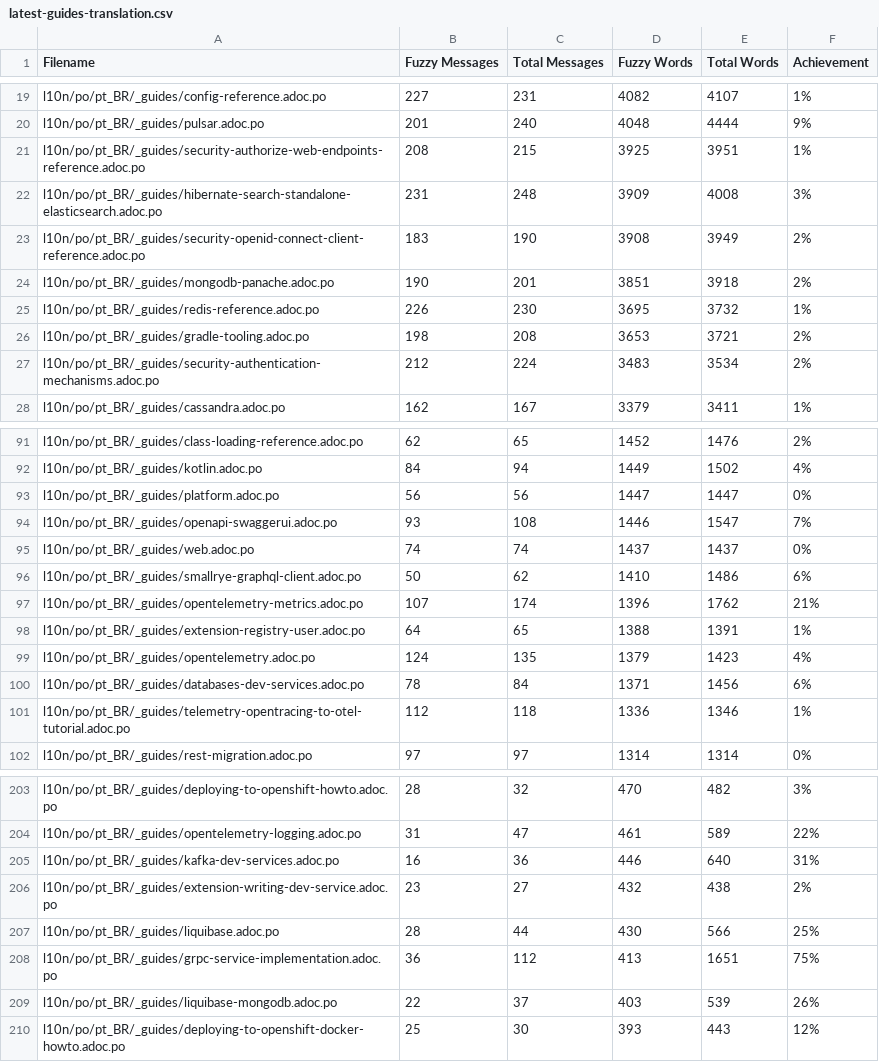
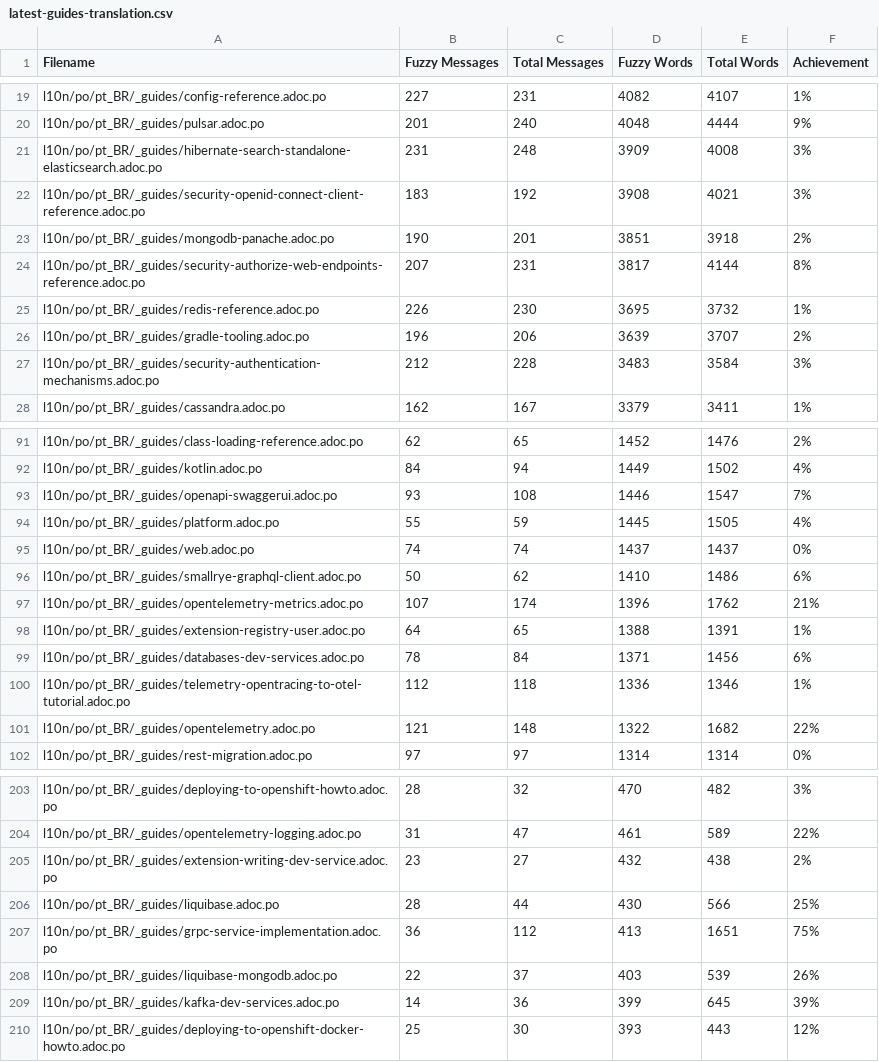
Before and after one commit to quarkusio/pt.quarkus.io, a CSV file: l10n/stats/latest-guides-translation.csv, drawn as a sheet; only a part is shown, gaps mark what is left out; the diff covers the shown part only.

Commit message:
Update translation stats

```diff
--- a/l10n/stats/latest-guides-translation.csv
+++ b/l10n/stats/latest-guides-translation.csv
@@ -20,9 +20,9 @@ l10n/po/pt_BR/_guides/config-reference.adoc.po, 227, 231, 4082, 4107, 1%
 l10n/po/pt_BR/_guides/pulsar.adoc.po, 201, 240, 4048, 4444, 9%
-l10n/po/pt_BR/_guides/security-authorize-web-endpoints-reference.adoc.po, 208, 215, 3925, 3951, 1%
 l10n/po/pt_BR/_guides/hibernate-search-standalone-elasticsearch.adoc.po, 231, 248, 3909, 4008, 3%
-l10n/po/pt_BR/_guides/security-openid-connect-client-reference.adoc.po, 183, 190, 3908, 3949, 2%
+l10n/po/pt_BR/_guides/security-openid-connect-client-reference.adoc.po, 183, 192, 3908, 4021, 3%
 l10n/po/pt_BR/_guides/mongodb-panache.adoc.po, 190, 201, 3851, 3918, 2%
+l10n/po/pt_BR/_guides/security-authorize-web-endpoints-reference.adoc.po, 207, 231, 3817, 4144, 8%
 l10n/po/pt_BR/_guides/redis-reference.adoc.po, 226, 230, 3695, 3732, 1%
-l10n/po/pt_BR/_guides/gradle-tooling.adoc.po, 198, 208, 3653, 3721, 2%
-l10n/po/pt_BR/_guides/security-authentication-mechanisms.adoc.po, 212, 224, 3483, 3534, 2%
+l10n/po/pt_BR/_guides/gradle-tooling.adoc.po, 196, 206, 3639, 3707, 2%
+l10n/po/pt_BR/_guides/security-authentication-mechanisms.adoc.po, 212, 228, 3483, 3584, 3%
 l10n/po/pt_BR/_guides/cassandra.adoc.po, 162, 167, 3379, 3411, 1%
@@ -92,4 +92,4 @@ l10n/po/pt_BR/_guides/class-loading-reference.adoc.po, 62, 65, 1452, 1476, 2%
 l10n/po/pt_BR/_guides/kotlin.adoc.po, 84, 94, 1449, 1502, 4%
-l10n/po/pt_BR/_guides/platform.adoc.po, 56, 56, 1447, 1447, 0%
 l10n/po/pt_BR/_guides/openapi-swaggerui.adoc.po, 93, 108, 1446, 1547, 7%
+l10n/po/pt_BR/_guides/platform.adoc.po, 55, 59, 1445, 1505, 4%
 l10n/po/pt_BR/_guides/web.adoc.po, 74, 74, 1437, 1437, 0%
@@ -98,5 +98,5 @@ l10n/po/pt_BR/_guides/opentelemetry-metrics.adoc.po, 107, 174, 1396, 1762, 21%
 l10n/po/pt_BR/_guides/extension-registry-user.adoc.po, 64, 65, 1388, 1391, 1%
-l10n/po/pt_BR/_guides/opentelemetry.adoc.po, 124, 135, 1379, 1423, 4%
 l10n/po/pt_BR/_guides/databases-dev-services.adoc.po, 78, 84, 1371, 1456, 6%
 l10n/po/pt_BR/_guides/telemetry-opentracing-to-otel-tutorial.adoc.po, 112, 118, 1336, 1346, 1%
+l10n/po/pt_BR/_guides/opentelemetry.adoc.po, 121, 148, 1322, 1682, 22%
 l10n/po/pt_BR/_guides/rest-migration.adoc.po, 97, 97, 1314, 1314, 0%
@@ -204,3 +204,2 @@ l10n/po/pt_BR/_guides/deploying-to-openshift-howto.adoc.po, 28, 32, 470, 482, 3%
 l10n/po/pt_BR/_guides/opentelemetry-logging.adoc.po, 31, 47, 461, 589, 22%
-l10n/po/pt_BR/_guides/kafka-dev-services.adoc.po, 16, 36, 446, 640, 31%
 l10n/po/pt_BR/_guides/extension-writing-dev-service.adoc.po, 23, 27, 432, 438, 2%
@@ -209,2 +208,3 @@ l10n/po/pt_BR/_guides/grpc-service-implementation.adoc.po, 36, 112, 413, 1651, 7
 l10n/po/pt_BR/_guides/liquibase-mongodb.adoc.po, 22, 37, 403, 539, 26%
+l10n/po/pt_BR/_guides/kafka-dev-services.adoc.po, 14, 36, 399, 645, 39%
 l10n/po/pt_BR/_guides/deploying-to-openshift-docker-howto.adoc.po, 25, 30, 393, 443, 12%
```
Also changed, not shown: 3 added rows, 2 removed rows and 31 edited cells elsewhere in this file, l10n/stats/main-guides-translation.csv, l10n/stats/misc-translation.csv, 1 other file.
